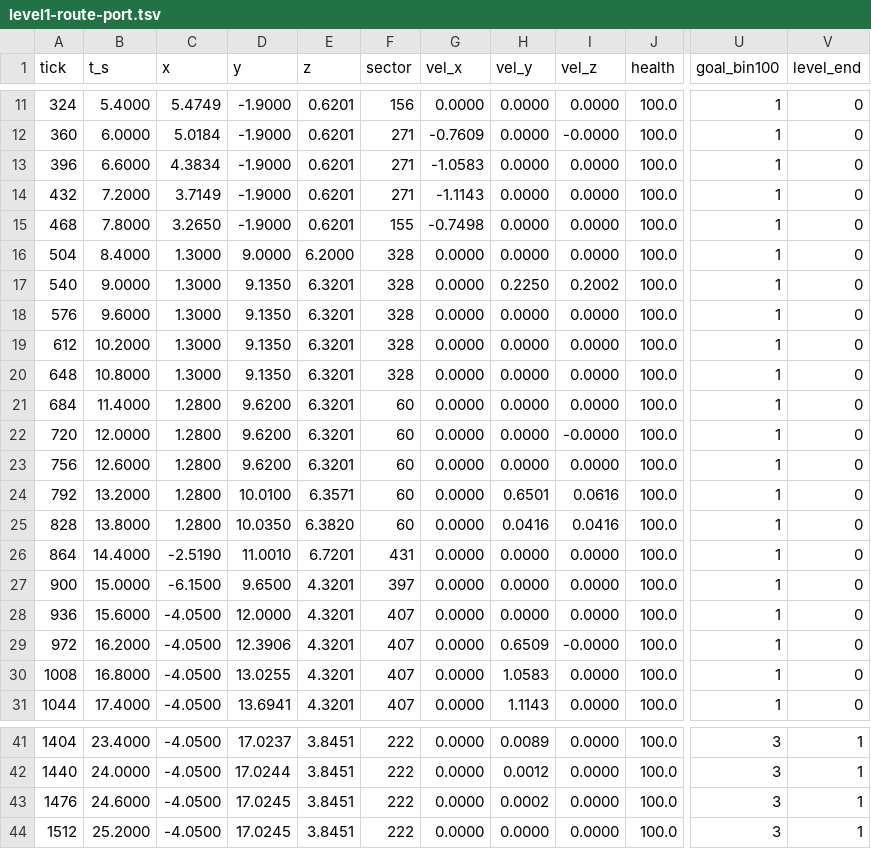
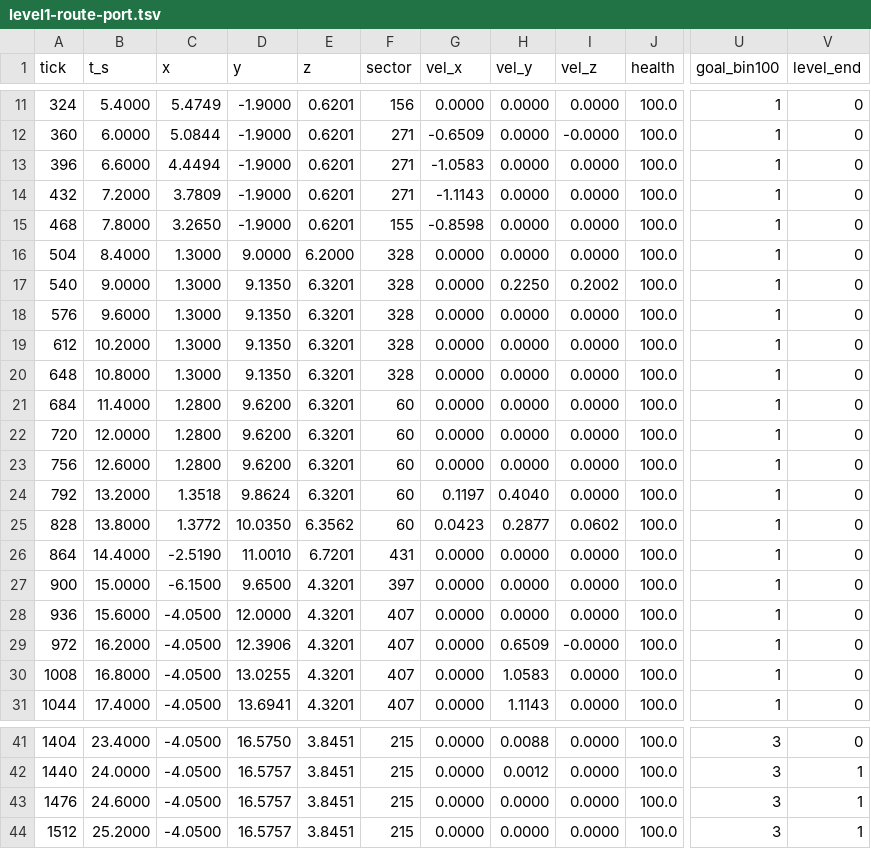
Before and after one commit to tigwyk/rust-jediknight, a TSV file: tools/parity/routetrace/level1-route-port.tsv, drawn as a sheet; only a part is shown, gaps mark what is left out; the diff covers the shown part only; the diff names each change by its address in the sheet, - before the commit and + after, or states it on an @@ line.

Commit message:
refresh the level-1 route oracle from main's binary
The committed trace predated #31's thing solids, so every gate run since diffed against
a stale baseline. Regenerated from the current build (no engine change in #64); the
differences are the post-#31 walk positions (sub-unit) and the 215-vs-222 end sectors.
Same-run checks: --walk all passes (0 void, 0 no-floor).

```diff
--- a/tools/parity/routetrace/level1-route-port.tsv
+++ b/tools/parity/routetrace/level1-route-port.tsv
-C12 (x): 5.0184
+C12 (x): 5.0844
-G12 (vel_x): -0.7609
+G12 (vel_x): -0.6509
-C13 (x): 4.3834
+C13 (x): 4.4494
-C14 (x): 3.7149
+C14 (x): 3.7809
-G15 (vel_x): -0.7498
+G15 (vel_x): -0.8598
-I22 (vel_z): -0.0000
+I22 (vel_z): 0.0000
-C24 (x): 1.2800
+C24 (x): 1.3518
-D24 (y): 10.0100
+D24 (y): 9.8624
-E24 (z): 6.3571
+E24 (z): 6.3201
-G24 (vel_x): 0.0000
+G24 (vel_x): 0.1197
-H24 (vel_y): 0.6501
+H24 (vel_y): 0.4040
-I24 (vel_z): 0.0616
+I24 (vel_z): 0.0000
-C25 (x): 1.2800
+C25 (x): 1.3772
-E25 (z): 6.3820
+E25 (z): 6.3562
-G25 (vel_x): 0.0000
+G25 (vel_x): 0.0423
-H25 (vel_y): 0.0416
+H25 (vel_y): 0.2877
-I25 (vel_z): 0.0416
+I25 (vel_z): 0.0602
-D41 (y): 17.0237
+D41 (y): 16.5750
-F41:F44 (sector): 222
+F41:F44 (sector): 215
-H41 (vel_y): 0.0089
+H41 (vel_y): 0.0088
-V41 (level_end): 1
+V41 (level_end): 0
-D42 (y): 17.0244
+D42 (y): 16.5757
-D43:D44 (y): 17.0245
+D43:D44 (y): 16.5757
-H43 (vel_y): 0.0002
+H43 (vel_y): 0.0000
```
Also changed, not shown: 69 edited cells elsewhere in this file.
